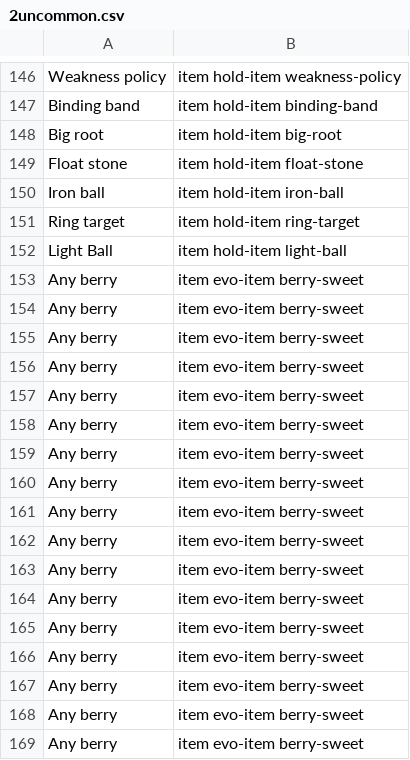
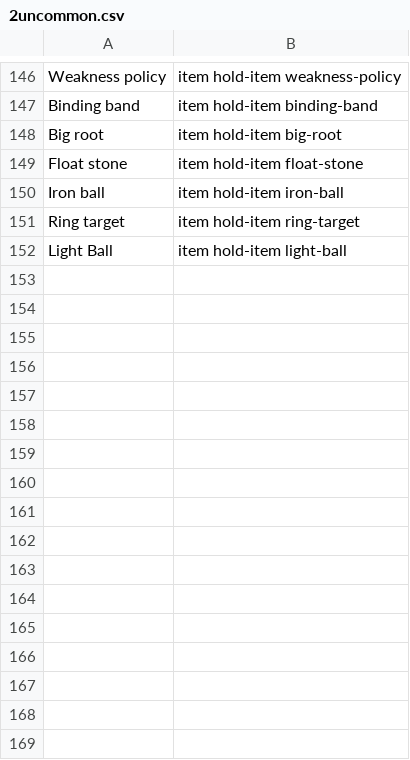
Before and after one commit to SrHeli0s/pasacartas-backend, a CSV file: static/metagame/2uncommon.csv, drawn as a sheet; only a part is shown, gaps mark what is left out; the diff names each change by its address in the sheet, - before the commit and + after, or states it on an @@ line.

```diff
--- a/static/metagame/2uncommon.csv
+++ b/static/metagame/2uncommon.csv
-row 153: Any berry | item evo-item berry-sweet
-row 154: Any berry | item evo-item berry-sweet
-row 155: Any berry | item evo-item berry-sweet
-row 156: Any berry | item evo-item berry-sweet
-row 157: Any berry | item evo-item berry-sweet
-row 158: Any berry | item evo-item berry-sweet
-row 159: Any berry | item evo-item berry-sweet
-row 160: Any berry | item evo-item berry-sweet
-row 161: Any berry | item evo-item berry-sweet
-row 162: Any berry | item evo-item berry-sweet
-row 163: Any berry | item evo-item berry-sweet
-row 164: Any berry | item evo-item berry-sweet
-row 165: Any berry | item evo-item berry-sweet
-row 166: Any berry | item evo-item berry-sweet
-row 167: Any berry | item evo-item berry-sweet
-row 168: Any berry | item evo-item berry-sweet
-row 169: Any berry | item evo-item berry-sweet
```
Also changed, not shown: static/metagame/1common.csv.
